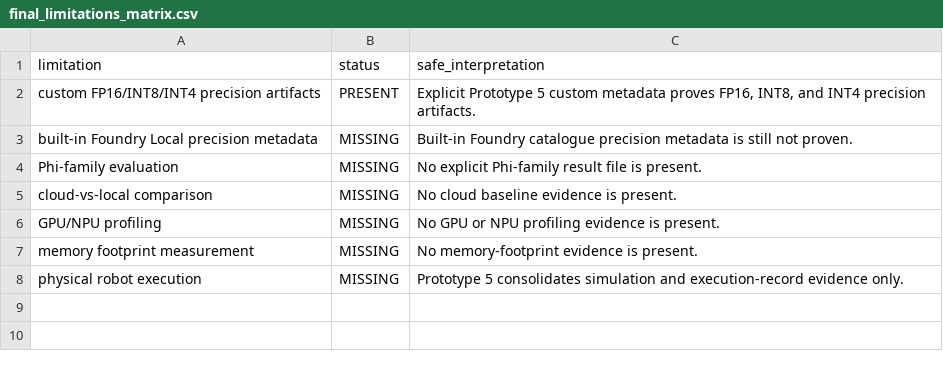
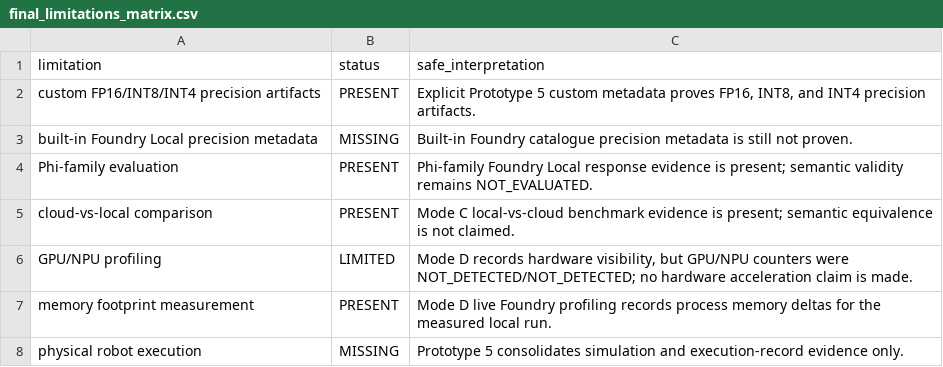
Before and after one commit to Adhish-Rao2405/Microsoft-IXN-Prototype5, a CSV file: results/prototype5/final_limitations_matrix.csv, drawn as a sheet.

Commit message:
Integrate Mode D into final orchestrator

```diff
--- a/results/prototype5/final_limitations_matrix.csv
+++ b/results/prototype5/final_limitations_matrix.csv
@@ -3,6 +3,6 @@ custom FP16/INT8/INT4 precision artifacts,PRESENT,"Explicit Prototype 5 custom m
 built-in Foundry Local precision metadata,MISSING,Built-in Foundry catalogue precision metadata is still not proven.
-Phi-family evaluation,MISSING,No explicit Phi-family result file is present.
-cloud-vs-local comparison,MISSING,No cloud baseline evidence is present.
-GPU/NPU profiling,MISSING,No GPU or NPU profiling evidence is present.
-memory footprint measurement,MISSING,No memory-footprint evidence is present.
+Phi-family evaluation,PRESENT,Phi-family Foundry Local response evidence is present; semantic validity remains NOT_EVALUATED.
+cloud-vs-local comparison,PRESENT,Mode C local-vs-cloud benchmark evidence is present; semantic equivalence is not claimed.
+GPU/NPU profiling,LIMITED,"Mode D records hardware visibility, but GPU/NPU counters were NOT_DETECTED/NOT_DETECTED; no hardware acceleration claim is made."
+memory footprint measurement,PRESENT,Mode D live Foundry profiling records process memory deltas for the measured local run.
 physical robot execution,MISSING,Prototype 5 consolidates simulation and execution-record evidence only.
```
Also changed, not shown: results/prototype5/final_claims_matrix.csv, 11 other files.
